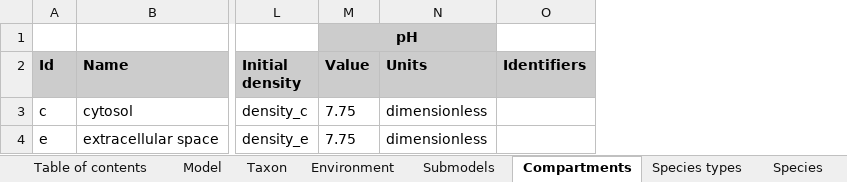
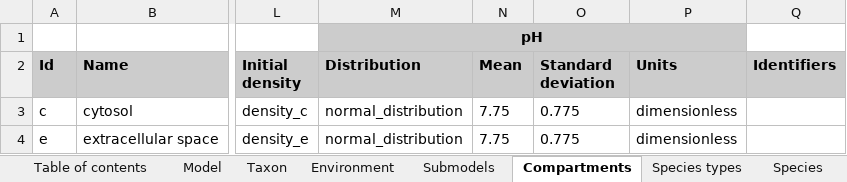
Before and after one commit to KarrLab/wc_sim, an Excel workbook: examples/translation_metabolism_hybrid_model/model.xlsx, sheet Compartments, drawn as a sheet; only a part is shown, gaps mark what is left out; values as stored, in another font and other column widths than the file's, no borders; removed rows and columns are numbered as before the commit, all else as after; the diff names each change by its address in the sheet, - before the commit and + after, or states it on an @@ line.

```diff
--- a/examples/translation_metabolism_hybrid_model/model.xlsx (sheet Compartments)
+++ b/examples/translation_metabolism_hybrid_model/model.xlsx (sheet Compartments)
+column M (Distribution), row 1: pH; rows 3-4: normal_distribution | normal_distribution
+column O (Standard deviation), rows 3-4: 0.775 | 0.775
-N1 (Mean): pH
+N1 (Mean): (empty)
-M1:N1 merged
-N2: Value
+N2: Mean
```
Also changed, not shown: sheet dFBA objectives, sheet Reactions, examples/transcription_translation_hybrid_model/model.xlsx, 22 other files.
